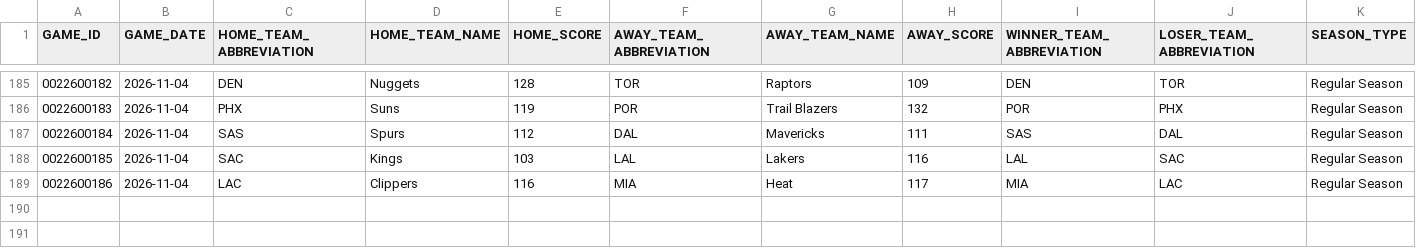
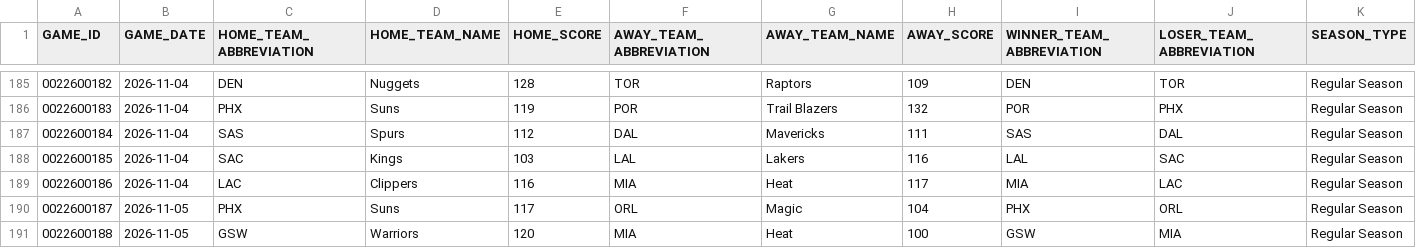
Before and after one commit to Shyesilbas/nbaModelApp, a CSV file: data/season=2026-27/processed/game_results.csv, drawn as a sheet; only a part is shown, gaps mark what is left out; rows hold the shown columns only; the diff names each change by its address in the sheet, - before the commit and + after, or states it on an @@ line.

```diff
--- a/data/season=2026-27/processed/game_results.csv
+++ b/data/season=2026-27/processed/game_results.csv
+row 190: 0022600187 | 2026-11-05 | PHX | Suns | 117 | ORL | Magic | 104 | PHX | ORL | Regular Season
+row 191: 0022600188 | 2026-11-05 | GSW | Warriors | 120 | MIA | Heat | 100 | GSW | MIA | Regular Season
```
Also changed, not shown: data/season=2026-27/analysis/team_rosters_live.csv, data/season=2026-27/raw/player_starters.csv, 3 other files.
